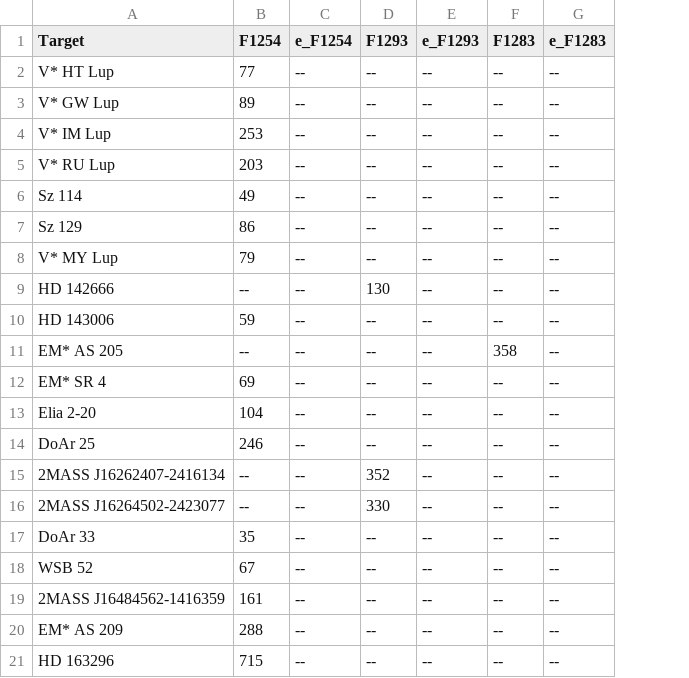
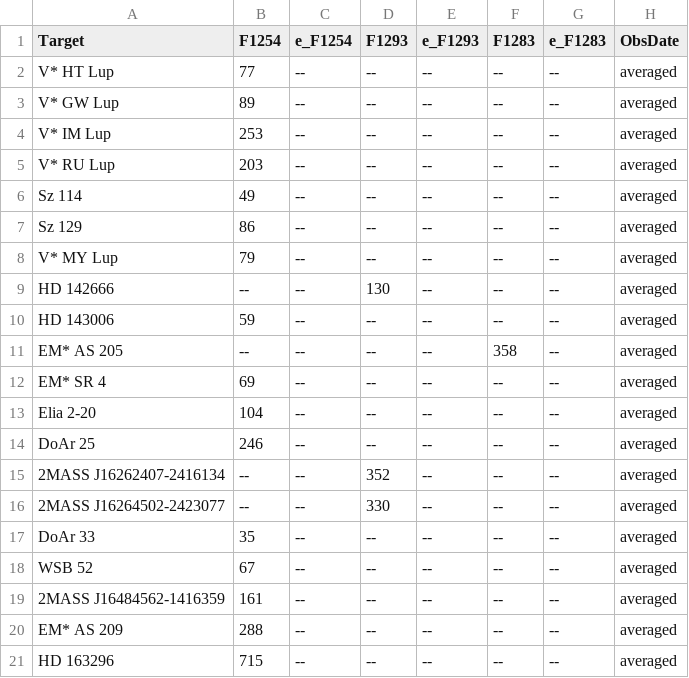
Before and after one commit to ElsevierSoftwareX/SOFTX-D-20-00075, a CSV file: database/alma_andrews.csv, drawn as a sheet; the diff names each change by its address in the sheet, - before the commit and + after, or states it on an @@ line.

```diff
--- a/database/alma_andrews.csv
+++ b/database/alma_andrews.csv
+column H (ObsDate), rows 2-21: all averaged
```
Also changed, not shown: 4 other files.
